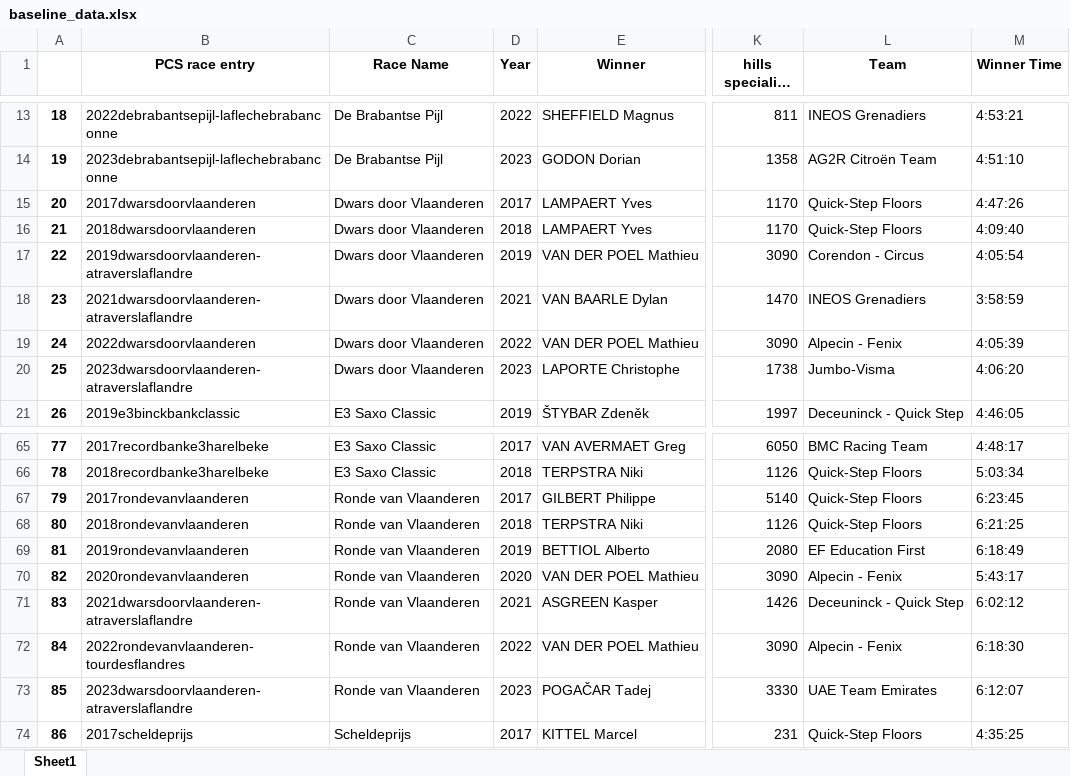
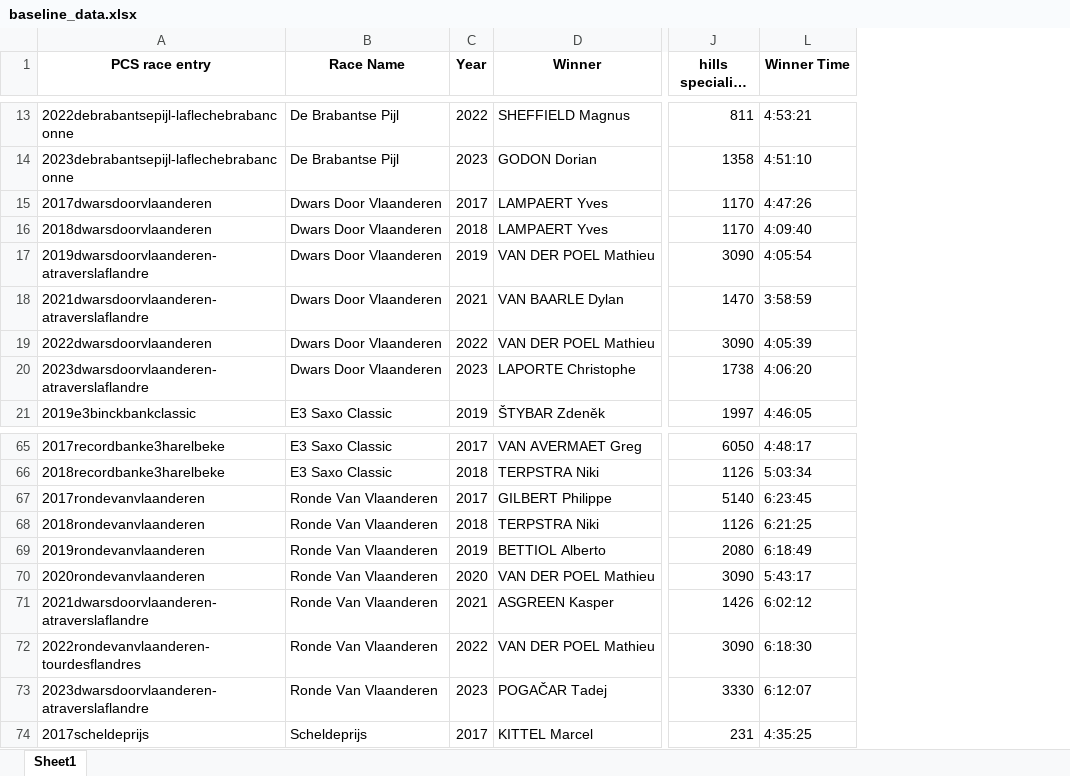
Before and after one commit to mikeriello/Cycling-Monument-Capstone, an Excel workbook: notebooks/baseline_data.xlsx, sheet Sheet1, drawn as a sheet; only a part is shown, gaps mark what is left out; long unchanged cells end in …; values as stored, in another font and other column widths than the file's, no borders; removed rows and columns are numbered as before the commit, all else as after; the diff covers the shown part only; the diff names each change by its address in the sheet, - before the commit and + after, or states it on an @@ line.

```diff
--- a/notebooks/baseline_data.xlsx (sheet Sheet1)
+++ b/notebooks/baseline_data.xlsx (sheet Sheet1)
-column A, rows 13-21: 18 | 19 | 20 | 21 | 22 | 23 | 24 | 25 | 26; rows 65-74: 77 | 78 | 79 | 80 | 81 | 82 | 83 | 84 | 85 | 86
-column L (Team), rows 13-21: INEOS Grenadiers | AG2R Citroën Team | Quick-Step Floors | Quick-Step Floors | Corendon - Circus | INEOS Grenadiers | Alpecin - Fenix | Jumbo-Visma | Deceuninck - Quick Step; rows 65-74: BMC Racing Team | Quick-Step Floors | Quick-Step Floors | Quick-Step Floors | EF Education First | Alpecin - Fenix | Deceuninck - Quick Step | Alpecin - Fenix | UAE Team Emirates | Quick-Step Floors
-B15:B20 (Race Name): Dwars door Vlaanderen
+B15:B20 (Race Name): Dwars Door Vlaanderen
-B67:B73 (Race Name): Ronde van Vlaanderen
+B67:B73 (Race Name): Ronde Van Vlaanderen
```
Also changed, not shown: 14 edited cells elsewhere in this sheet, notebooks/terrain_data.xlsx, 12 other files.
